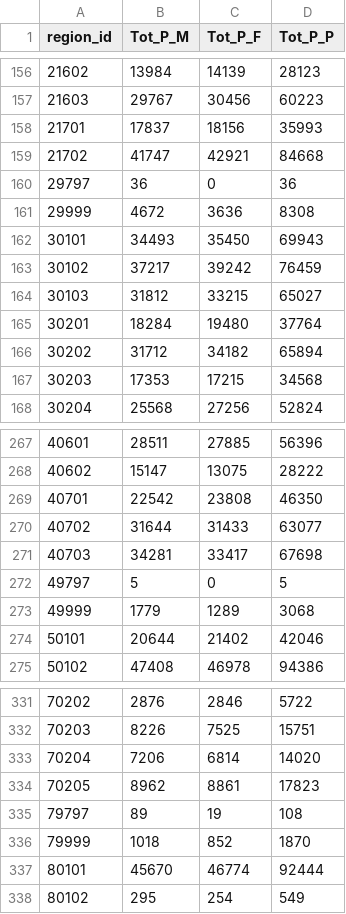
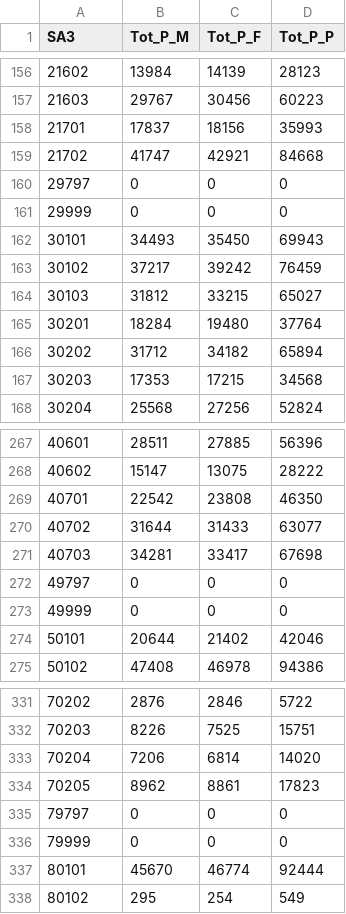
Before and after one commit to maxious/terriajs, a CSV file: public/data/2011Census_TOT_SA3.csv, drawn as a sheet; only a part is shown, gaps mark what is left out; the diff covers the shown part only.

```diff
--- a/public/data/2011Census_TOT_SA3.csv
+++ b/public/data/2011Census_TOT_SA3.csv
@@ -1 +1 @@
-region_id,Tot_P_M,Tot_P_F,Tot_P_P
+SA3,Tot_P_M,Tot_P_F,Tot_P_P
@@ -159,4 +159,4 @@ region_id,Tot_P_M,Tot_P_F,Tot_P_P
 21702,41747,42921,84668
-29797,36,0,36
-29999,4672,3636,8308
+29797,0,0,0
+29999,0,0,0
 30101,34493,35450,69943
@@ -271,4 +271,4 @@ region_id,Tot_P_M,Tot_P_F,Tot_P_P
 40703,34281,33417,67698
-49797,5,0,5
-49999,1779,1289,3068
+49797,0,0,0
+49999,0,0,0
 50101,20644,21402,42046
@@ -334,4 +334,4 @@ region_id,Tot_P_M,Tot_P_F,Tot_P_P
 70205,8962,8861,17823
-79797,89,19,108
-79999,1018,852,1870
+79797,0,0,0
+79999,0,0,0
 80101,45670,46774,92444
```
Also changed, not shown: 32 edited cells elsewhere in this file, 4 other files.
